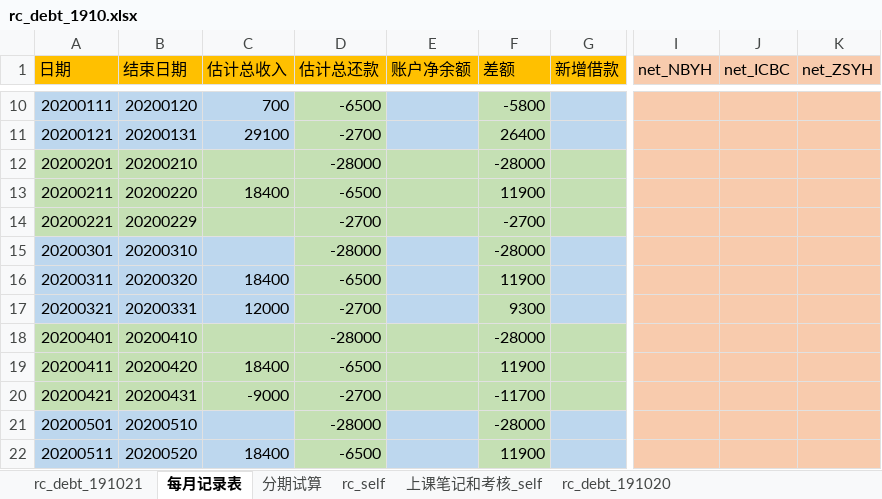
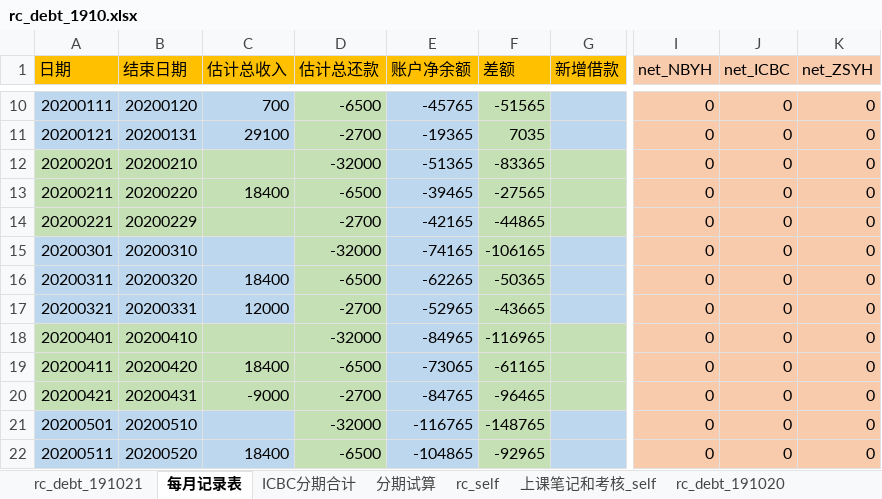
Before and after one commit to aaronching15/ciss_web, an Excel workbook: CISS_rc/apps/rc_self/rc_debt_1910.xlsx, sheet 每月记录表, drawn as a sheet; only a part is shown, gaps mark what is left out; values as stored, in another font and other column widths than the file's, no borders; the diff covers the shown part only; the diff names each change by its address in the sheet, - before the commit and + after, or states it on an @@ line.

```diff
--- a/CISS_rc/apps/rc_self/rc_debt_1910.xlsx (sheet 每月记录表)
+++ b/CISS_rc/apps/rc_self/rc_debt_1910.xlsx (sheet 每月记录表)
+sheet tab: ICBC分期合计
-E10 (账户净余额): (empty)
+E10 (账户净余额): -45765
-F10 (差额): -5800
+F10 (差额): -51565
-I10:I22 (net_NBYH): (empty)
+I10:I22 (net_NBYH): 0
-J10:J22 (net_ICBC): (empty)
+J10:J22 (net_ICBC): 0
-K10:K22 (net_ZSYH): (empty)
+K10:K22 (net_ZSYH): 0
-E11 (账户净余额): (empty)
+E11 (账户净余额): -19365
-F11 (差额): 26400
+F11 (差额): 7035
-D12 (估计总还款): -28000
+D12 (估计总还款): -32000
-E12 (账户净余额): (empty)
+E12 (账户净余额): -51365
-E12:E14 fill: #C5E0B4
+E12:E14 fill: #BDD7EE
-F12 (差额): -28000
+F12 (差额): -83365
-E13 (账户净余额): (empty)
+E13 (账户净余额): -39465
-F13 (差额): 11900
+F13 (差额): -27565
-E14 (账户净余额): (empty)
+E14 (账户净余额): -42165
-F14 (差额): -2700
+F14 (差额): -44865
-D15 (估计总还款): -28000
+D15 (估计总还款): -32000
-E15 (账户净余额): (empty)
+E15 (账户净余额): -74165
-F15 (差额): -28000
+F15 (差额): -106165
-E16 (账户净余额): (empty)
+E16 (账户净余额): -62265
-F16 (差额): 11900
+F16 (差额): -50365
-E17 (账户净余额): (empty)
+E17 (账户净余额): -52965
-F17 (差额): 9300
+F17 (差额): -43665
-D18 (估计总还款): -28000
+D18 (估计总还款): -32000
-E18 (账户净余额): (empty)
+E18 (账户净余额): -84965
-E18:E20 fill: #C5E0B4
+E18:E20 fill: #BDD7EE
-F18 (差额): -28000
+F18 (差额): -116965
-E19 (账户净余额): (empty)
+E19 (账户净余额): -73065
-F19 (差额): 11900
+F19 (差额): -61165
-E20 (账户净余额): (empty)
+E20 (账户净余额): -84765
-F20 (差额): -11700
+F20 (差额): -96465
-D21 (估计总还款): -28000
+D21 (估计总还款): -32000
-E21 (账户净余额): (empty)
+E21 (账户净余额): -116765
-F21 (差额): -28000
+F21 (差额): -148765
-E22 (账户净余额): (empty)
+E22 (账户净余额): -104865
-F22 (差额): 11900
+F22 (差额): -92965
```
Also changed, not shown: 68 edited cells and cell formats elsewhere in this sheet, sheet rc_debt_191021, formulas that keep their value, CISS_rc/apps/black_litterman/19p1_文献管理.xlsx, 3 other files.
